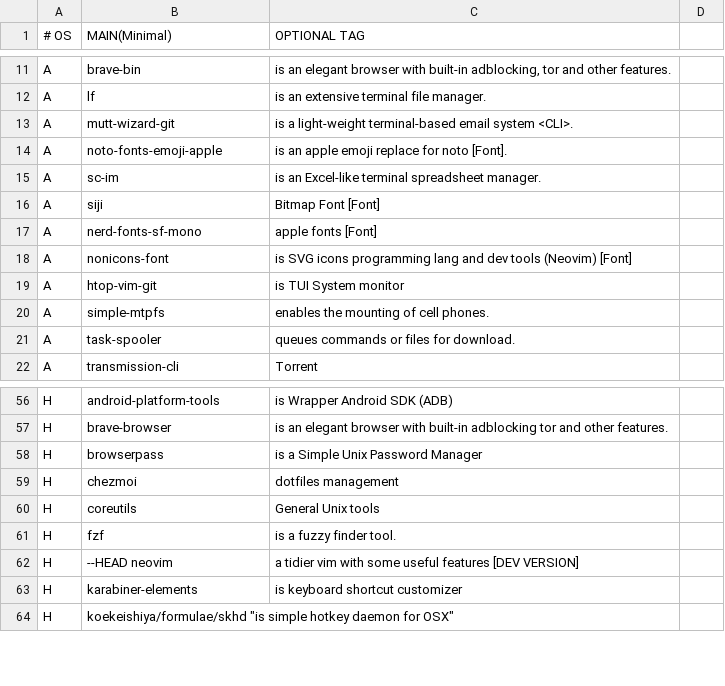
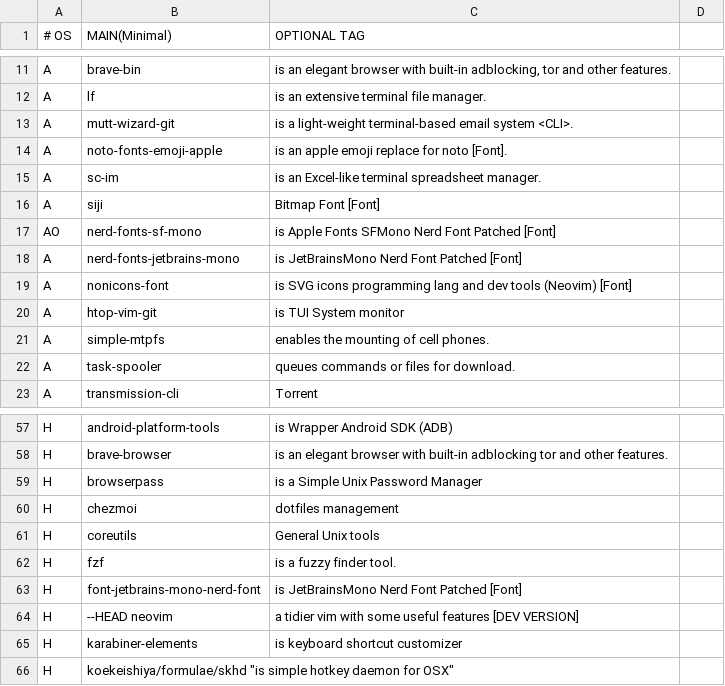
Before and after one commit to romariorobby/rarbs-orig, a CSV file: progs.csv, drawn as a sheet; only a part is shown, gaps mark what is left out.

Commit message:
Added more font

```diff
--- a/progs.csv
+++ b/progs.csv
@@ -16,3 +16,4 @@ A,sc-im,"is an Excel-like terminal spreadsheet manager."
 A,siji, "Bitmap Font [Font]"
-A,nerd-fonts-sf-mono, "apple fonts [Font]"
+AO,nerd-fonts-sf-mono, "is Apple Fonts SFMono Nerd Font Patched [Font]"
+A,nerd-fonts-jetbrains-mono, "is JetBrainsMono Nerd Font Patched [Font]"
 A,nonicons-font, "is SVG icons programming lang and dev tools (Neovim) [Font]"
@@ -62,2 +63,3 @@ H,coreutils, "General Unix tools"
 H,fzf, "is a fuzzy finder tool."
+H,font-jetbrains-mono-nerd-font, "is JetBrainsMono Nerd Font Patched [Font]"
 H,--HEAD neovim, "a tidier vim with some useful features [DEV VERSION]"
```
